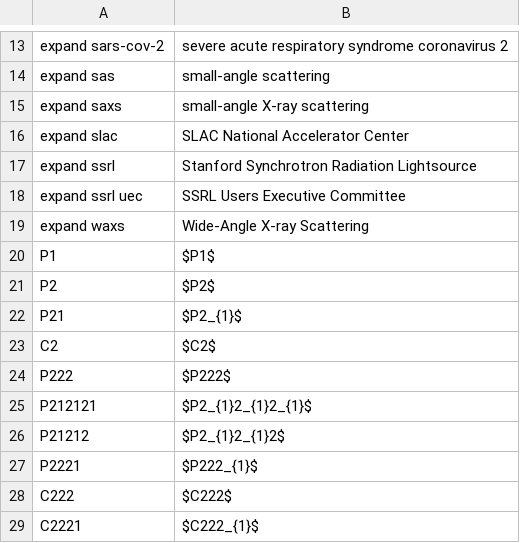
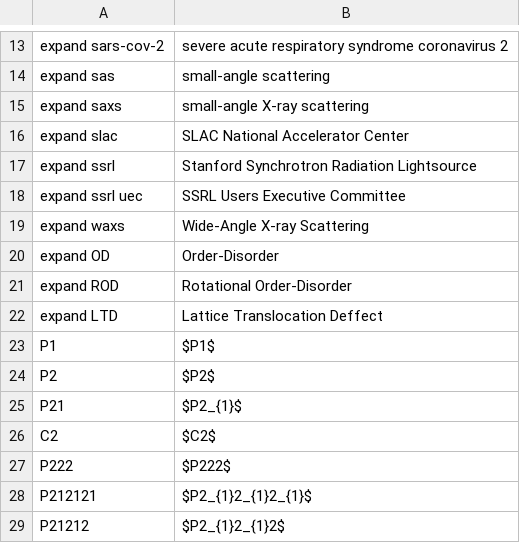
Before and after one commit to MooersLab/biological-crystallography-voice-in, a CSV file: biocryst.csv, drawn as a sheet; only a part is shown, gaps mark what is left out; the shorter side is filled out with more unchanged rows; the diff covers the shown part only.

```diff
--- a/biocryst.csv
+++ b/biocryst.csv
@@ -19,2 +19,5 @@ expand ssrl uec,SSRL Users Executive Committee
 expand waxs,Wide-Angle X-ray Scattering
+expand OD,Order-Disorder
+expand ROD,Rotational Order-Disorder
+expand LTD,Lattice Translocation Deffect
 P1,$P1$
```
Also changed, not shown: 24 added rows and 2 edited cells elsewhere in this file.
